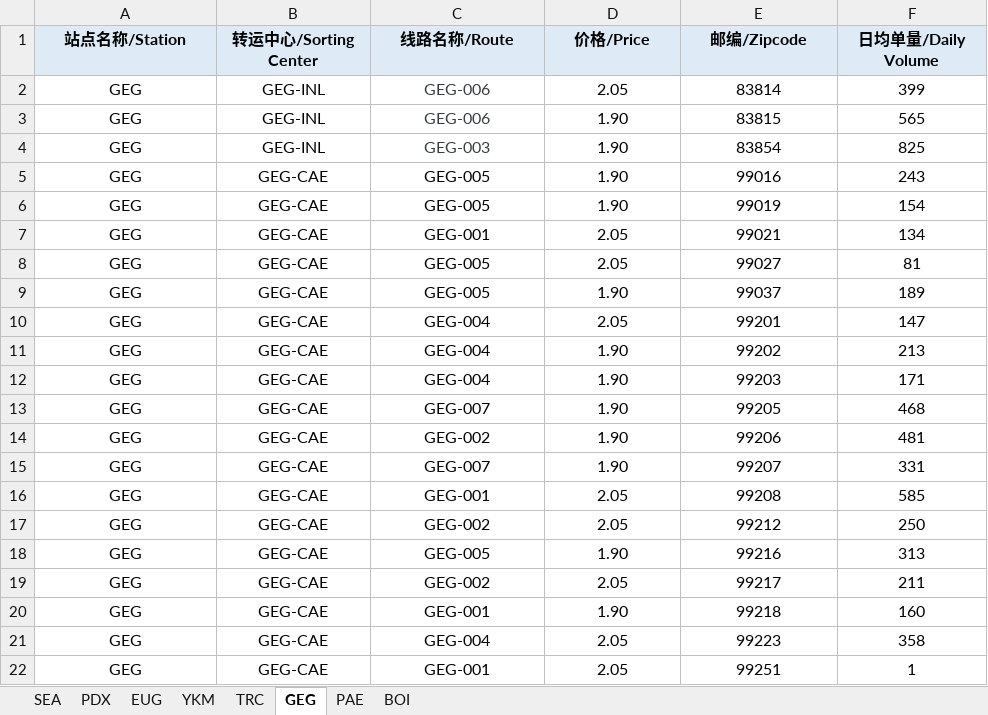
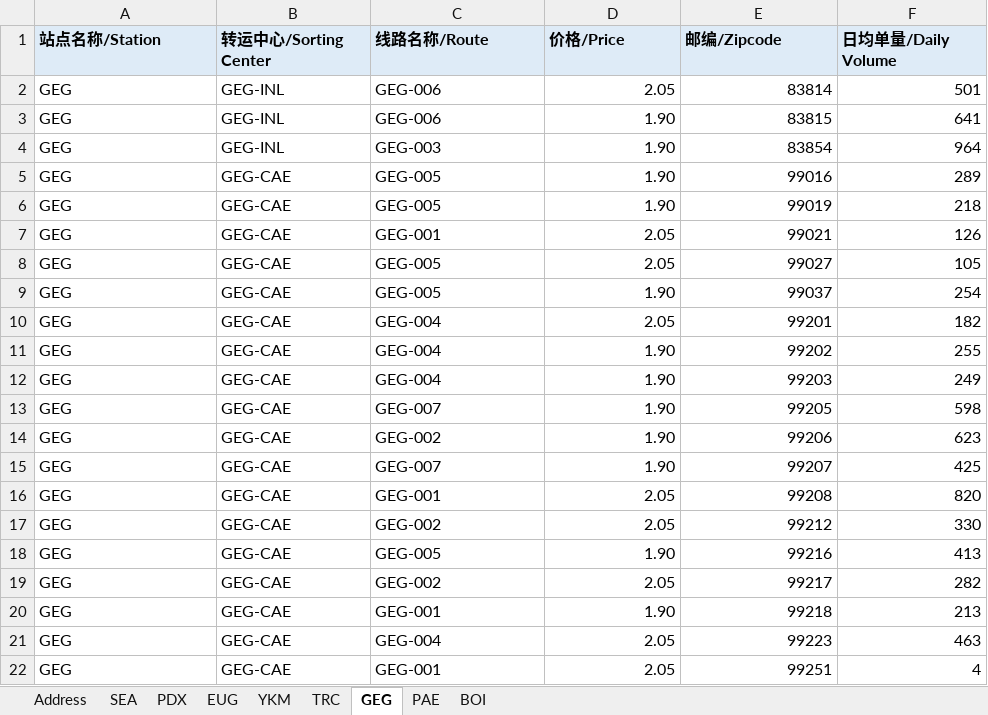
Before and after one commit to vincezez/sea-ops-console, an Excel workbook: data/source/sea_zip_price.xlsx, sheet GEG, drawn as a sheet; values as stored, in another font and other column widths than the file's, no borders; the diff names each change by its address in the sheet, - before the commit and + after, or states it on an @@ line.

```diff
--- a/data/source/sea_zip_price.xlsx (sheet GEG)
+++ b/data/source/sea_zip_price.xlsx (sheet GEG)
+sheet tab: Address
-A1:F1 alignment: center
+A1:F1 alignment: left
-A2:C22 alignment: center
+A2:C22 alignment: left
-C2:C4 text colour: #373C43
+C2:C4 text colour: black
-D2:F22 alignment: center
+D2:F22 alignment: right
-F2 (日均单量/Daily Volume): 399
+F2 (日均单量/Daily Volume): 501
-F3 (日均单量/Daily Volume): 565
+F3 (日均单量/Daily Volume): 641
-F4 (日均单量/Daily Volume): 825
+F4 (日均单量/Daily Volume): 964
-F5 (日均单量/Daily Volume): 243
+F5 (日均单量/Daily Volume): 289
-F6 (日均单量/Daily Volume): 154
+F6 (日均单量/Daily Volume): 218
-F7 (日均单量/Daily Volume): 134
+F7 (日均单量/Daily Volume): 126
-F8 (日均单量/Daily Volume): 81
+F8 (日均单量/Daily Volume): 105
-F9 (日均单量/Daily Volume): 189
+F9 (日均单量/Daily Volume): 254
-F10 (日均单量/Daily Volume): 147
+F10 (日均单量/Daily Volume): 182
-F11 (日均单量/Daily Volume): 213
+F11 (日均单量/Daily Volume): 255
-F12 (日均单量/Daily Volume): 171
+F12 (日均单量/Daily Volume): 249
-F13 (日均单量/Daily Volume): 468
+F13 (日均单量/Daily Volume): 598
-F14 (日均单量/Daily Volume): 481
+F14 (日均单量/Daily Volume): 623
-F15 (日均单量/Daily Volume): 331
+F15 (日均单量/Daily Volume): 425
-F16 (日均单量/Daily Volume): 585
+F16 (日均单量/Daily Volume): 820
-F17 (日均单量/Daily Volume): 250
+F17 (日均单量/Daily Volume): 330
-F18 (日均单量/Daily Volume): 313
+F18 (日均单量/Daily Volume): 413
-F19 (日均单量/Daily Volume): 211
+F19 (日均单量/Daily Volume): 282
-F20 (日均单量/Daily Volume): 160
+F20 (日均单量/Daily Volume): 213
-F21 (日均单量/Daily Volume): 358
+F21 (日均单量/Daily Volume): 463
-F22 (日均单量/Daily Volume): 1
+F22 (日均单量/Daily Volume): 4
```
Also changed, not shown: sheet SEA, sheet PDX, sheet BOI, sheet EUG, sheet PAE, sheet TRC, 1 more sheet.
